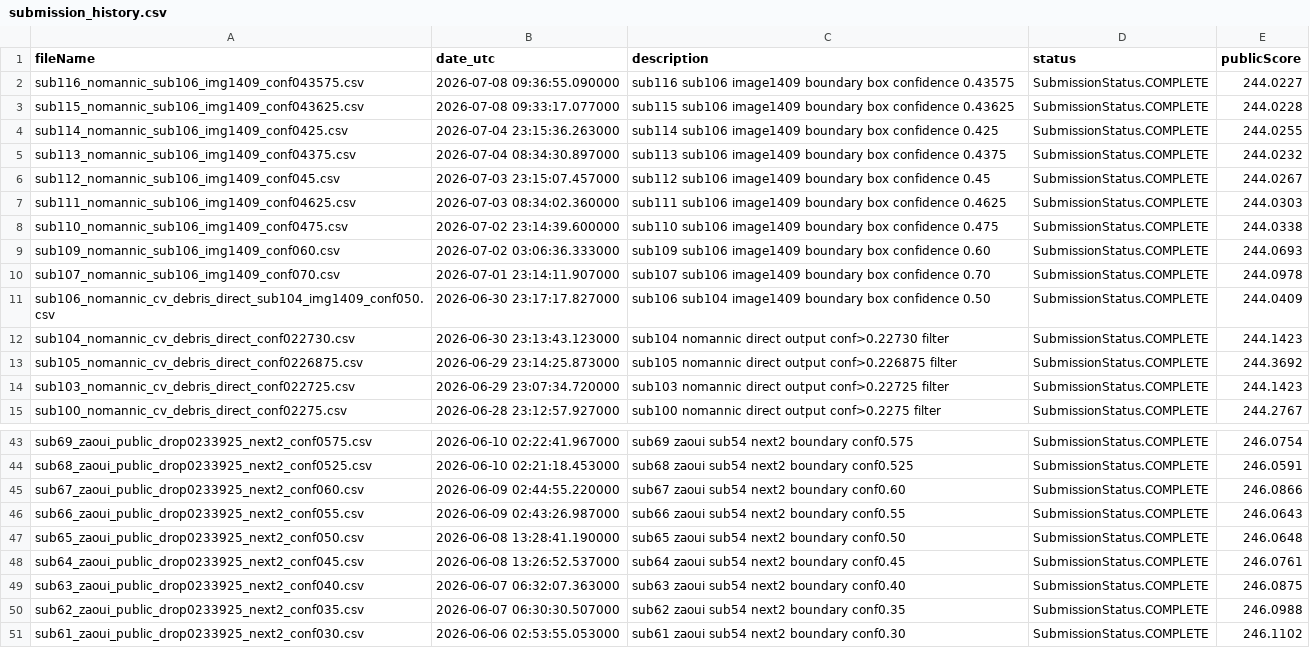
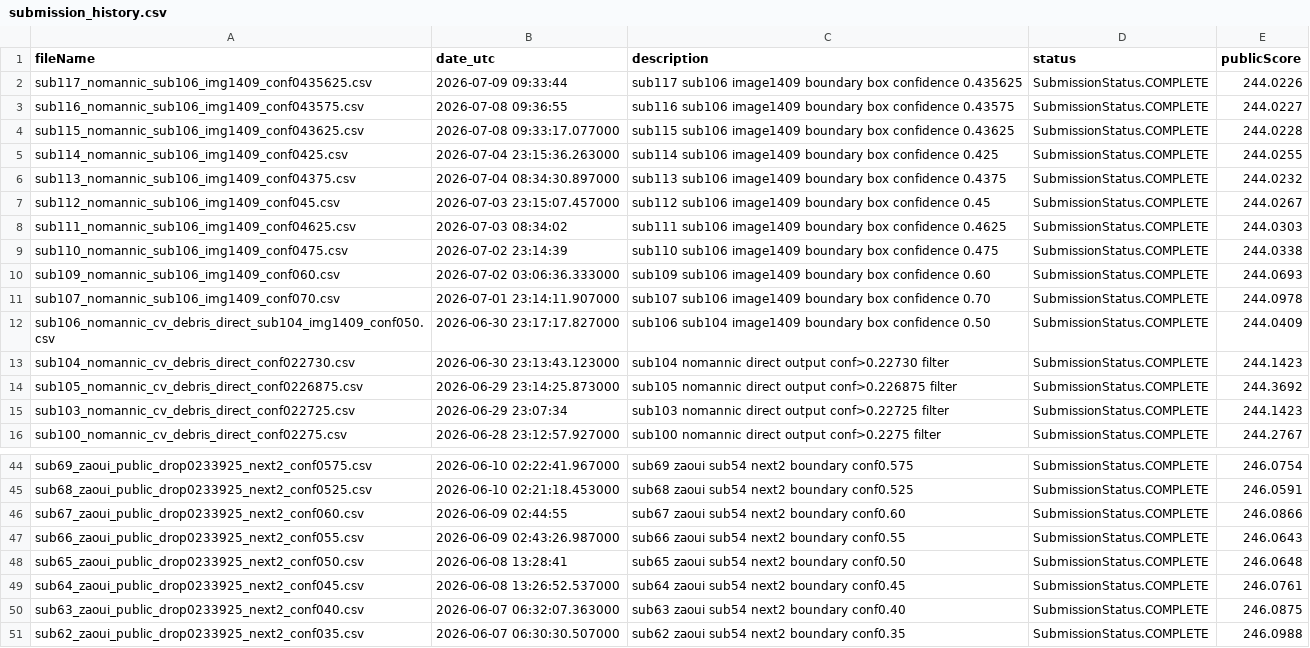
Before and after one commit to Beiciccc/neural-debris-removal-experiments, a CSV file: records/submission_history.csv, drawn as a sheet; only a part is shown, gaps mark what is left out; the diff covers the shown part only.

Commit message:
Update experiment records

```diff
--- a/records/submission_history.csv
+++ b/records/submission_history.csv
@@ -1,3 +1,4 @@
 fileName,date_utc,description,status,publicScore
-sub116_nomannic_sub106_img1409_conf043575.csv,2026-07-08 09:36:55.090000,sub116 sub106 image1409 boundary box confidence 0.43575,SubmissionStatus.COMPLETE,244.0227
+sub117_nomannic_sub106_img1409_conf0435625.csv,2026-07-09 09:33:44,sub117 sub106 image1409 boundary box confidence 0.435625,SubmissionStatus.COMPLETE,244.0226
+sub116_nomannic_sub106_img1409_conf043575.csv,2026-07-08 09:36:55,sub116 sub106 image1409 boundary box confidence 0.43575,SubmissionStatus.COMPLETE,244.0227
 sub115_nomannic_sub106_img1409_conf043625.csv,2026-07-08 09:33:17.077000,sub115 sub106 image1409 boundary box confidence 0.43625,SubmissionStatus.COMPLETE,244.0228
@@ -6,4 +7,4 @@ sub113_nomannic_sub106_img1409_conf04375.csv,2026-07-04 08:34:30.897000,sub113 s
 sub112_nomannic_sub106_img1409_conf045.csv,2026-07-03 23:15:07.457000,sub112 sub106 image1409 boundary box confidence 0.45,SubmissionStatus.COMPLETE,244.0267
-sub111_nomannic_sub106_img1409_conf04625.csv,2026-07-03 08:34:02.360000,sub111 sub106 image1409 boundary box confidence 0.4625,SubmissionStatus.COMPLETE,244.0303
-sub110_nomannic_sub106_img1409_conf0475.csv,2026-07-02 23:14:39.600000,sub110 sub106 image1409 boundary box confidence 0.475,SubmissionStatus.COMPLETE,244.0338
+sub111_nomannic_sub106_img1409_conf04625.csv,2026-07-03 08:34:02,sub111 sub106 image1409 boundary box confidence 0.4625,SubmissionStatus.COMPLETE,244.0303
+sub110_nomannic_sub106_img1409_conf0475.csv,2026-07-02 23:14:39,sub110 sub106 image1409 boundary box confidence 0.475,SubmissionStatus.COMPLETE,244.0338
 sub109_nomannic_sub106_img1409_conf060.csv,2026-07-02 03:06:36.333000,sub109 sub106 image1409 boundary box confidence 0.60,SubmissionStatus.COMPLETE,244.0693
@@ -13,3 +14,3 @@ sub104_nomannic_cv_debris_direct_conf022730.csv,2026-06-30 23:13:43.123000,sub10
 sub105_nomannic_cv_debris_direct_conf0226875.csv,2026-06-29 23:14:25.873000,sub105 nomannic direct output conf>0.226875 filter,SubmissionStatus.COMPLETE,244.3692
-sub103_nomannic_cv_debris_direct_conf022725.csv,2026-06-29 23:07:34.720000,sub103 nomannic direct output conf>0.22725 filter,SubmissionStatus.COMPLETE,244.1423
+sub103_nomannic_cv_debris_direct_conf022725.csv,2026-06-29 23:07:34,sub103 nomannic direct output conf>0.22725 filter,SubmissionStatus.COMPLETE,244.1423
 sub100_nomannic_cv_debris_direct_conf02275.csv,2026-06-28 23:12:57.927000,sub100 nomannic direct output conf>0.2275 filter,SubmissionStatus.COMPLETE,244.2767
@@ -44,5 +45,5 @@ sub69_zaoui_public_drop0233925_next2_conf0575.csv,2026-06-10 02:22:41.967000,sub
 sub68_zaoui_public_drop0233925_next2_conf0525.csv,2026-06-10 02:21:18.453000,sub68 zaoui sub54 next2 boundary conf0.525,SubmissionStatus.COMPLETE,246.0591
-sub67_zaoui_public_drop0233925_next2_conf060.csv,2026-06-09 02:44:55.220000,sub67 zaoui sub54 next2 boundary conf0.60,SubmissionStatus.COMPLETE,246.0866
+sub67_zaoui_public_drop0233925_next2_conf060.csv,2026-06-09 02:44:55,sub67 zaoui sub54 next2 boundary conf0.60,SubmissionStatus.COMPLETE,246.0866
 sub66_zaoui_public_drop0233925_next2_conf055.csv,2026-06-09 02:43:26.987000,sub66 zaoui sub54 next2 boundary conf0.55,SubmissionStatus.COMPLETE,246.0643
-sub65_zaoui_public_drop0233925_next2_conf050.csv,2026-06-08 13:28:41.190000,sub65 zaoui sub54 next2 boundary conf0.50,SubmissionStatus.COMPLETE,246.0648
+sub65_zaoui_public_drop0233925_next2_conf050.csv,2026-06-08 13:28:41,sub65 zaoui sub54 next2 boundary conf0.50,SubmissionStatus.COMPLETE,246.0648
 sub64_zaoui_public_drop0233925_next2_conf045.csv,2026-06-08 13:26:52.537000,sub64 zaoui sub54 next2 boundary conf0.45,SubmissionStatus.COMPLETE,246.0761
@@ -50,2 +51 @@ sub63_zaoui_public_drop0233925_next2_conf040.csv,2026-06-07 06:32:07.363000,sub6
 sub62_zaoui_public_drop0233925_next2_conf035.csv,2026-06-07 06:30:30.507000,sub62 zaoui sub54 next2 boundary conf0.35,SubmissionStatus.COMPLETE,246.0988
-sub61_zaoui_public_drop0233925_next2_conf030.csv,2026-06-06 02:53:55.053000,sub61 zaoui sub54 next2 boundary conf0.30,SubmissionStatus.COMPLETE,246.1102
```
Also changed, not shown: 5 edited cells elsewhere in this file, 2 other files.
